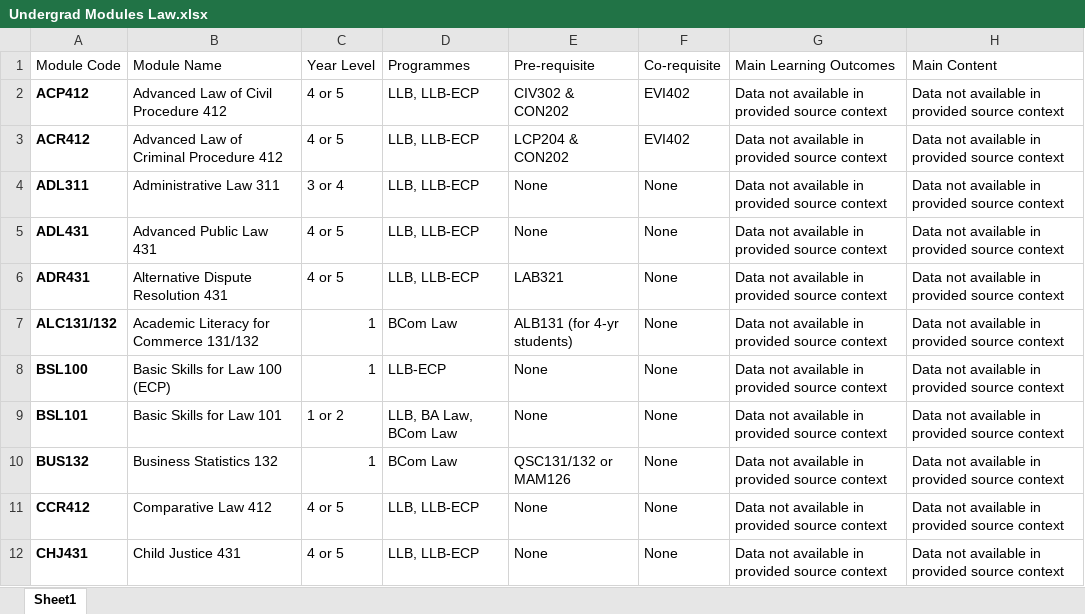
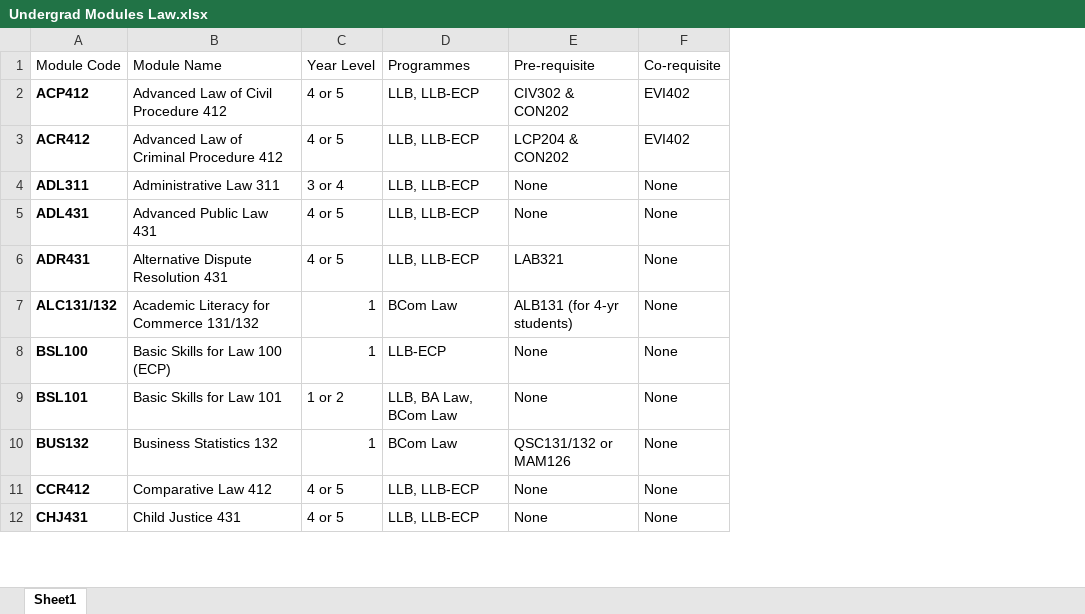
Before and after one commit to Nepht123/Team19, an Excel workbook: Undergrad Modules Law.xlsx, sheet Sheet1, drawn as a sheet; only a part is shown; values as stored, in another font and other column widths than the file's, no borders; the diff names each change by its address in the sheet, - before the commit and + after, or states it on an @@ line.

```diff
--- a/Undergrad Modules Law.xlsx (sheet Sheet1)
+++ b/Undergrad Modules Law.xlsx (sheet Sheet1)
-column G (Main Learning Outcomes), rows 2-12: all Data not available in provided source context
-column H (Main Content), rows 2-12: all Data not available in provided source context
```
Also changed, not shown: Undergrad Modules Natural Science.xlsx, 1 other file.
